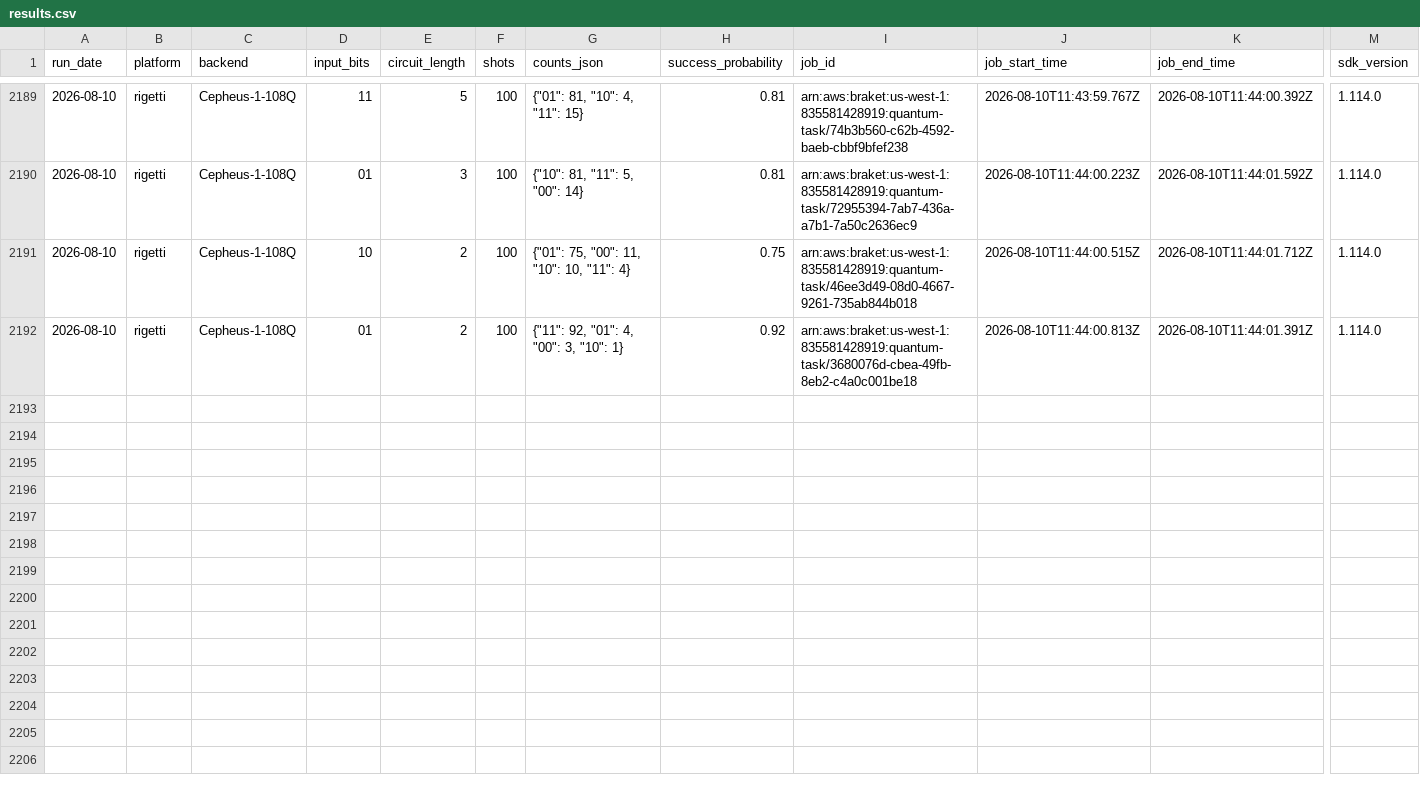
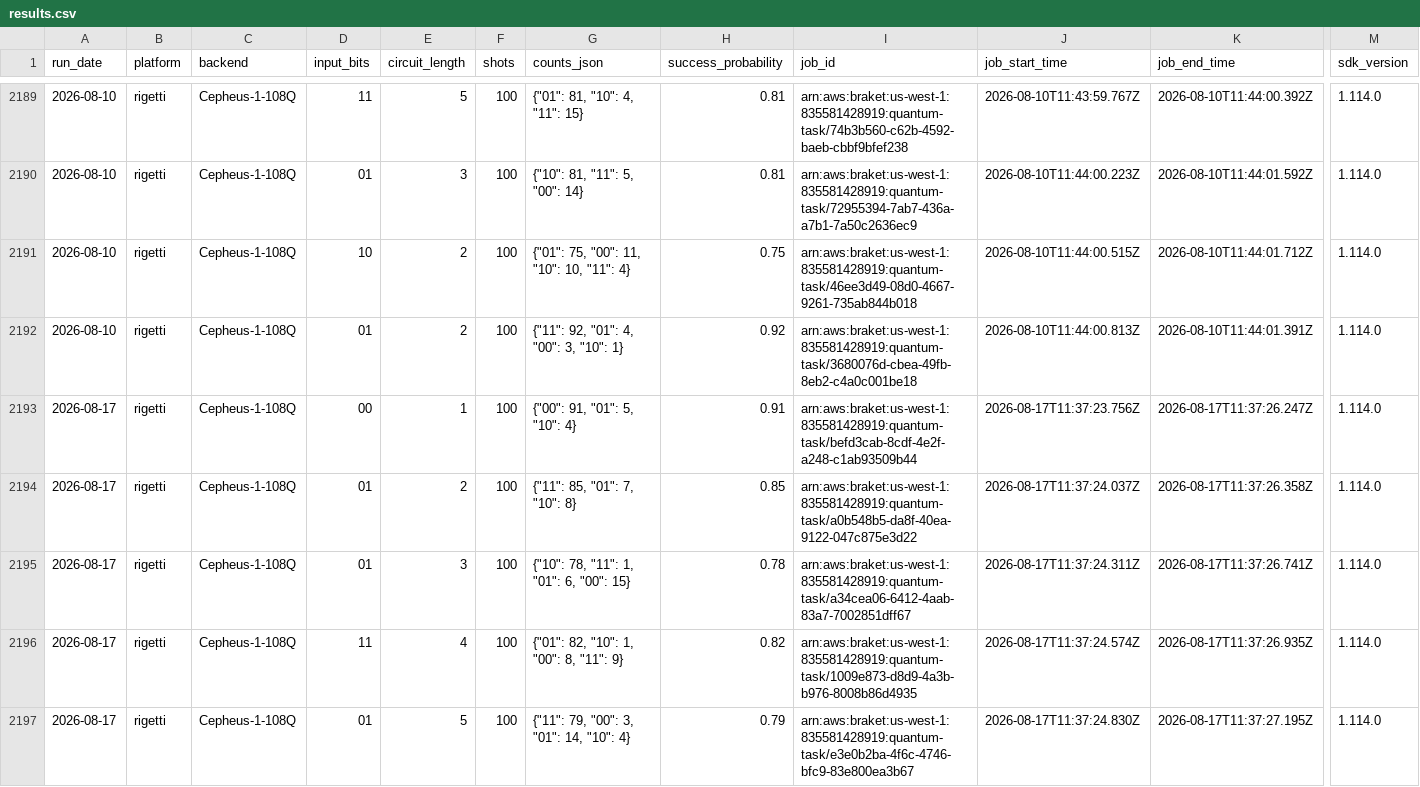
Before and after one commit to InsightSoftmax/quantum-stability, a CSV file: data/rigetti/results.csv, drawn as a sheet; only a part is shown, gaps mark what is left out; rows hold the shown columns only; the diff covers the shown part only; the diff names each change by its address in the sheet, - before the commit and + after, or states it on an @@ line.

```diff
--- a/data/rigetti/results.csv
+++ b/data/rigetti/results.csv
+row 2193: 2026-08-17 | rigetti | Cepheus-1-108Q | 00 | 1 | 100 | {"00": 91, "01": 5, "10": 4} | 0.91 | arn:aws:braket:us-west-1:835581428919:quantum-task/befd3cab-8cdf-4e2f-a248-c1ab93509b44 | 2026-08-17T11:37:23.756Z | 2026-08-17T11:37:26.247Z | 1.114.0
+row 2194: 2026-08-17 | rigetti | Cepheus-1-108Q | 01 | 2 | 100 | {"11": 85, "01": 7, "10": 8} | 0.85 | arn:aws:braket:us-west-1:835581428919:quantum-task/a0b548b5-da8f-40ea-9122-047c875e3d22 | 2026-08-17T11:37:24.037Z | 2026-08-17T11:37:26.358Z | 1.114.0
+row 2195: 2026-08-17 | rigetti | Cepheus-1-108Q | 01 | 3 | 100 | {"10": 78, "11": 1, "01": 6, "00": 15} | 0.78 | arn:aws:braket:us-west-1:835581428919:quantum-task/a34cea06-6412-4aab-83a7-7002851dff67 | 2026-08-17T11:37:24.311Z | 2026-08-17T11:37:26.741Z | 1.114.0
+row 2196: 2026-08-17 | rigetti | Cepheus-1-108Q | 11 | 4 | 100 | {"01": 82, "10": 1, "00": 8, "11": 9} | 0.82 | arn:aws:braket:us-west-1:835581428919:quantum-task/1009e873-d8d9-4a3b-b976-8008b86d4935 | 2026-08-17T11:37:24.574Z | 2026-08-17T11:37:26.935Z | 1.114.0
+row 2197: 2026-08-17 | rigetti | Cepheus-1-108Q | 01 | 5 | 100 | {"11": 79, "00": 3, "01": 14, "10": 4} | 0.79 | arn:aws:braket:us-west-1:835581428919:quantum-task/e3e0b2ba-4f6c-4746-bfc9-83e800ea3b67 | 2026-08-17T11:37:24.830Z | 2026-08-17T11:37:27.195Z | 1.114.0
```
Also changed, not shown: 5 added rows elsewhere in this file, 1 other file.
